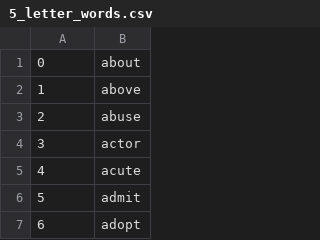
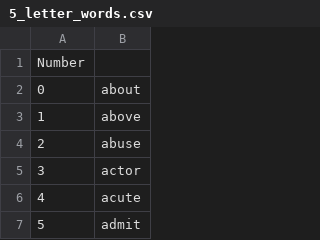
Before and after one commit to bzhao-1/WordleClone, a CSV file: backend/5_letter_words.csv, drawn as a sheet; only a part is shown; the shorter side is filled out with more unchanged rows.

```diff
--- a/backend/5_letter_words.csv
+++ b/backend/5_letter_words.csv
@@ -1 +1,2 @@
+Number
 0,about
```
Also changed, not shown: 1 other file.
